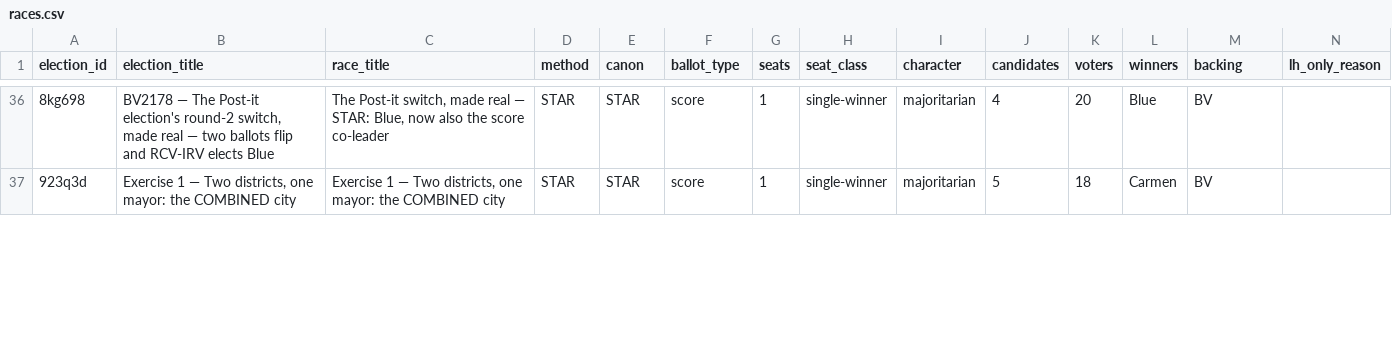
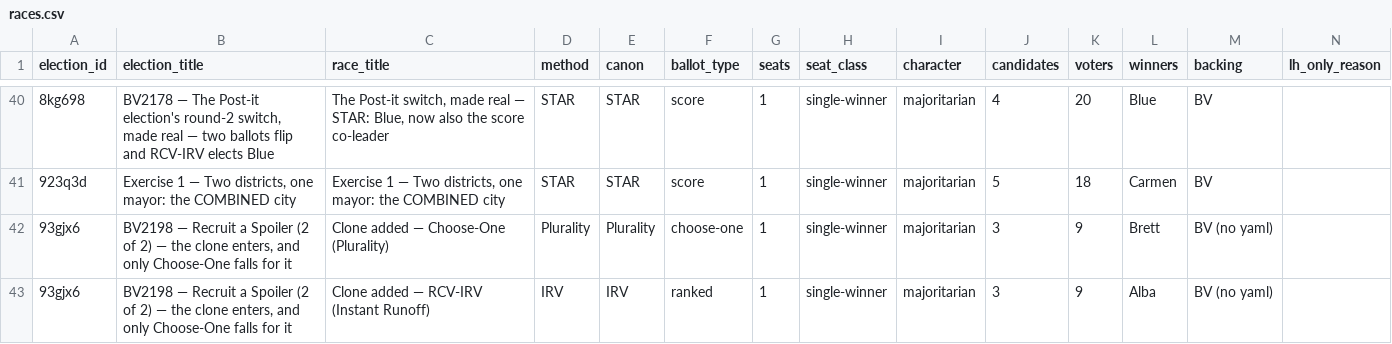
Before and after one commit to masiarek/star-voting-library, a CSV file: 00_start_here/YAML_test_case_index/races.csv, drawn as a sheet; only a part is shown, gaps mark what is left out; rows hold the shown columns only; the diff covers the shown part only; the diff names each change by its address in the sheet, - before the commit and + after, or states it on an @@ line.

```diff
--- a/00_start_here/YAML_test_case_index/races.csv
+++ b/00_start_here/YAML_test_case_index/races.csv
+row 42: 93gjx6 | BV2198 — Recruit a Spoiler (2 of 2) — the clone enters, and only Choose-One falls for it | Clone added — Choose-One (Plurality) | Plurality | Plurality | choose-one | 1 | single-winner | majoritarian | 3 | 9 | Brett | BV (no yaml)
+row 43: 93gjx6 | BV2198 — Recruit a Spoiler (2 of 2) — the clone enters, and only Choose-One falls for it | Clone added — RCV-IRV (Instant Runoff) | IRV | IRV | ranked | 1 | single-winner | majoritarian | 3 | 9 | Alba | BV (no yaml)
```
Also changed, not shown: 10 added rows and 7 edited cells elsewhere in this file, 00_start_here/YAML_test_case_index/elections.csv, 10 other files.
